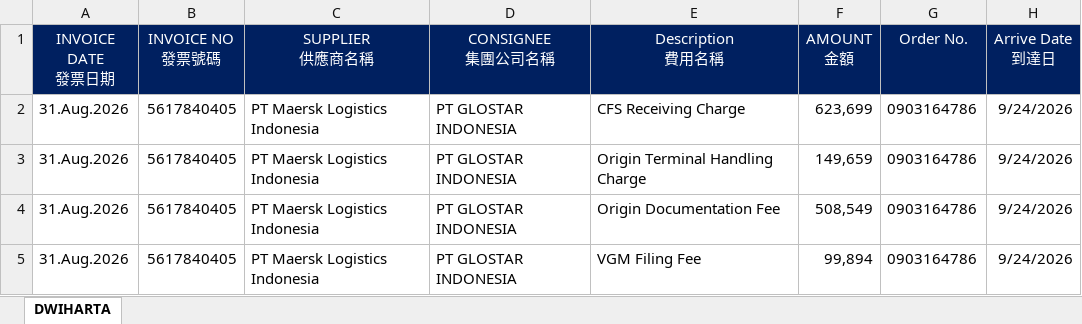
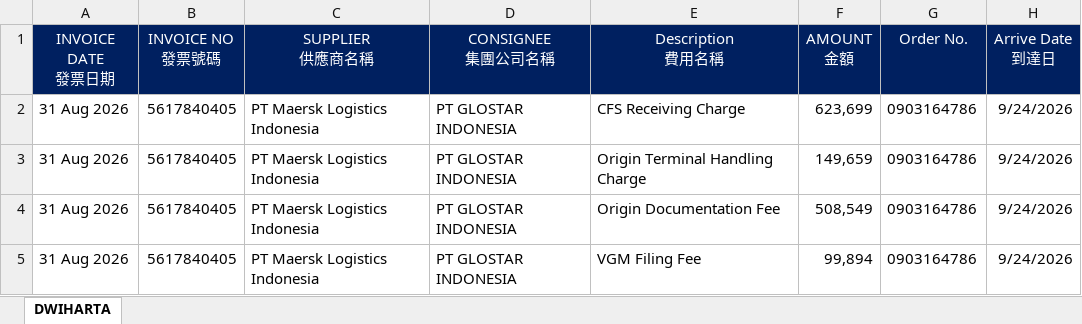
Before and after one commit to JeffreyHuhu/invoice_excel_mapping, an Excel workbook: test_samples/MAERSK/sample1_ref.xlsx, sheet DWIHARTA, drawn as a sheet; only a part is shown; values as stored, in another font and other column widths than the file's, no borders; the diff names each change by its address in the sheet, - before the commit and + after, or states it on an @@ line.

```diff
--- a/test_samples/MAERSK/sample1_ref.xlsx (sheet DWIHARTA)
+++ b/test_samples/MAERSK/sample1_ref.xlsx (sheet DWIHARTA)
-A2:A5 (INVOICE DATE 發票日期): 31.Aug.2026
+A2:A5 (INVOICE DATE 發票日期): 31 Aug 2026
```
Also changed, not shown: test_samples/EVERGREEN_LOGISTICS/sample1_ref.xlsx, test_samples/INDOPROSTIME/sample1_ref.xlsx, 10 other files.
